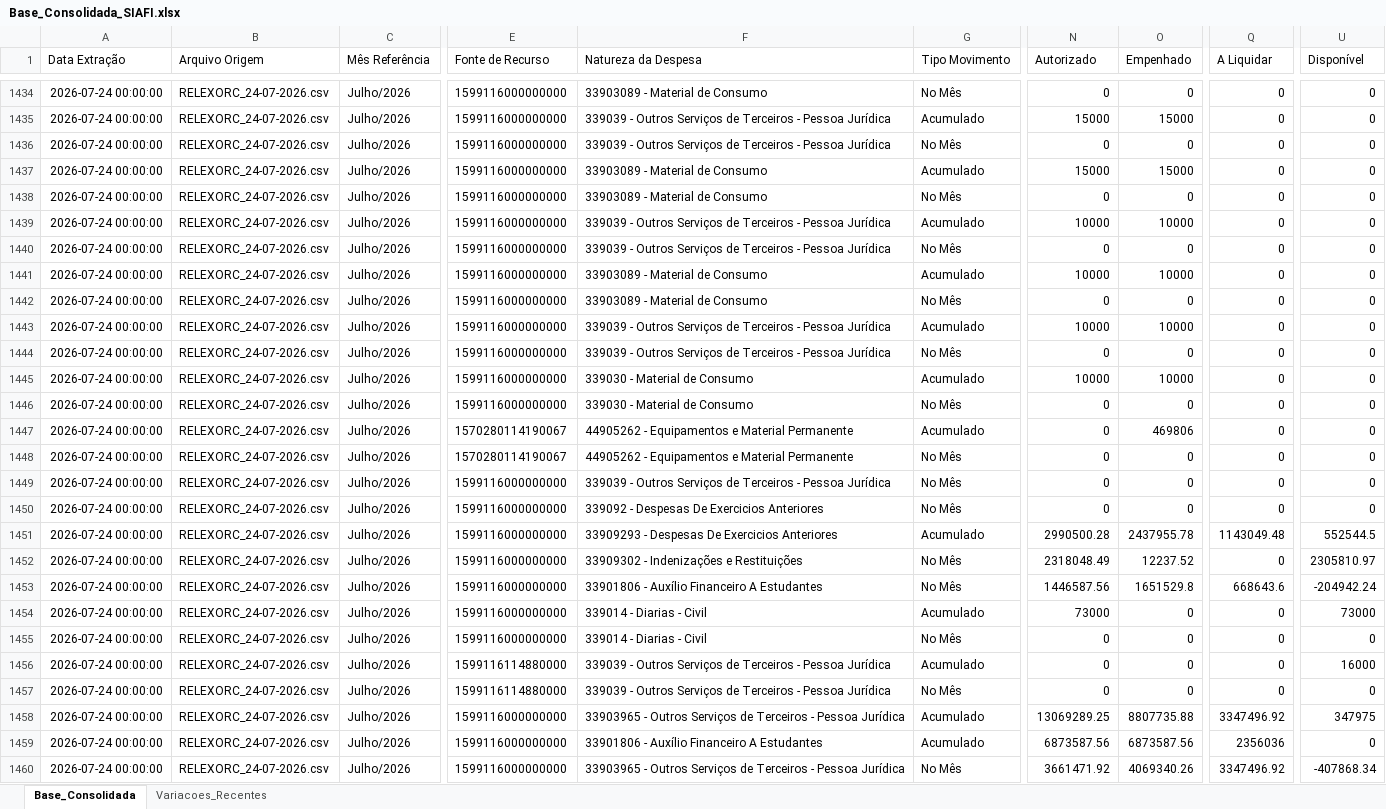
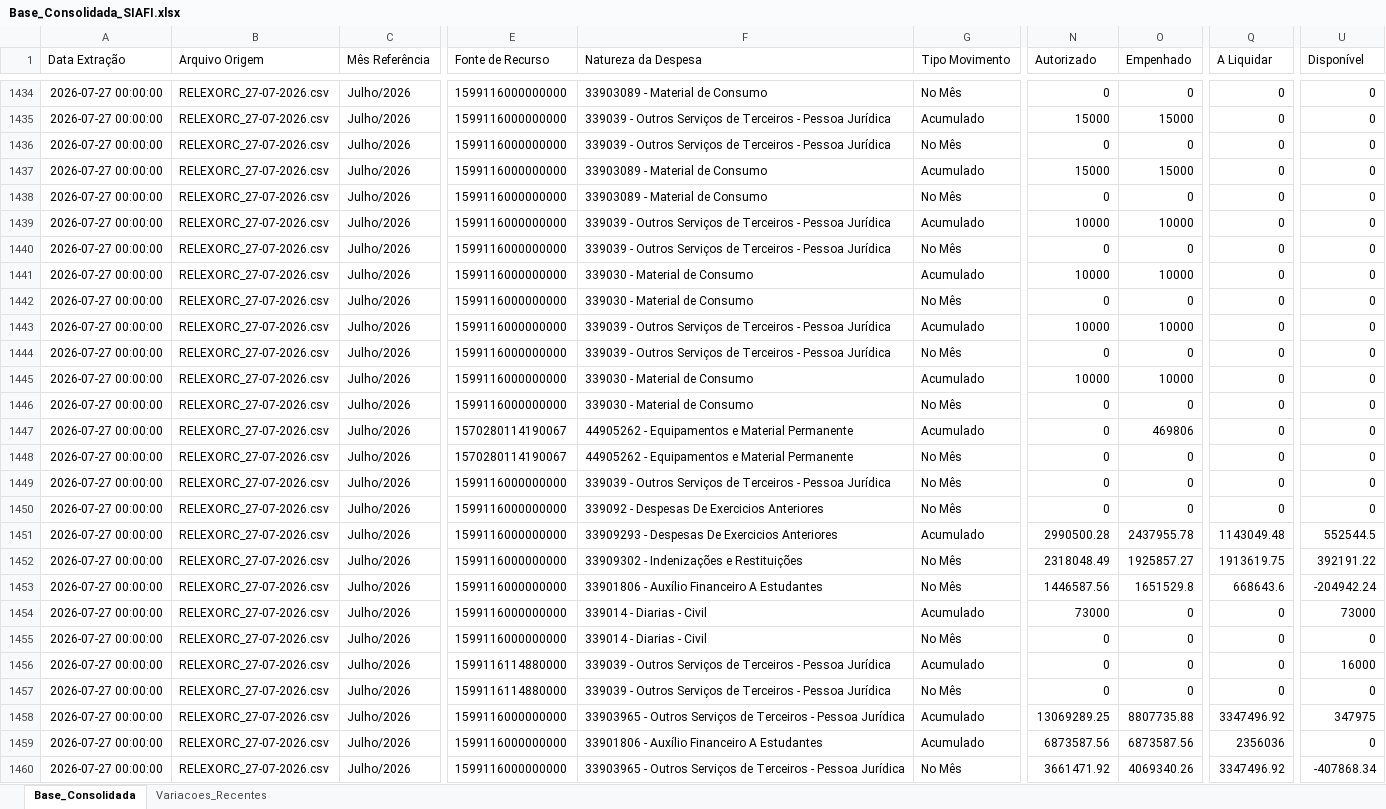
Before and after one commit to leuler-web/painel-execucao-uea, an Excel workbook: Base_Consolidada_SIAFI.xlsx, sheet Base_Consolidada, drawn as a sheet; only a part is shown, gaps mark what is left out; values as stored, in another font and other column widths than the file's, no borders; the diff covers the shown part only; the diff names each change by its address in the sheet, - before the commit and + after, or states it on an @@ line.

Commit message:
Atualização automática - Base Consolidada

```diff
--- a/Base_Consolidada_SIAFI.xlsx (sheet Base_Consolidada)
+++ b/Base_Consolidada_SIAFI.xlsx (sheet Base_Consolidada)
-A1434:A1460 (Data Extração): 2026-07-24 00:00:00
+A1434:A1460 (Data Extração): 2026-07-27 00:00:00
-B1434:B1460 (Arquivo Origem): RELEXORC_24-07-2026.csv
+B1434:B1460 (Arquivo Origem): RELEXORC_27-07-2026.csv
-F1441:F1442 (Natureza da Despesa): 33903089 - Material de Consumo
+F1441:F1442 (Natureza da Despesa): 339030 - Material de Consumo
-O1452 (Empenhado): 12237.52
+O1452 (Empenhado): 1925857.27
-Q1452 (A Liquidar): 0
+Q1452 (A Liquidar): 1913619.75
-U1452 (Disponível): 2305810.97
+U1452 (Disponível): 392191.22
```
Also changed, not shown: 749 edited cells elsewhere in this sheet, sheet Variacoes_Recentes.
